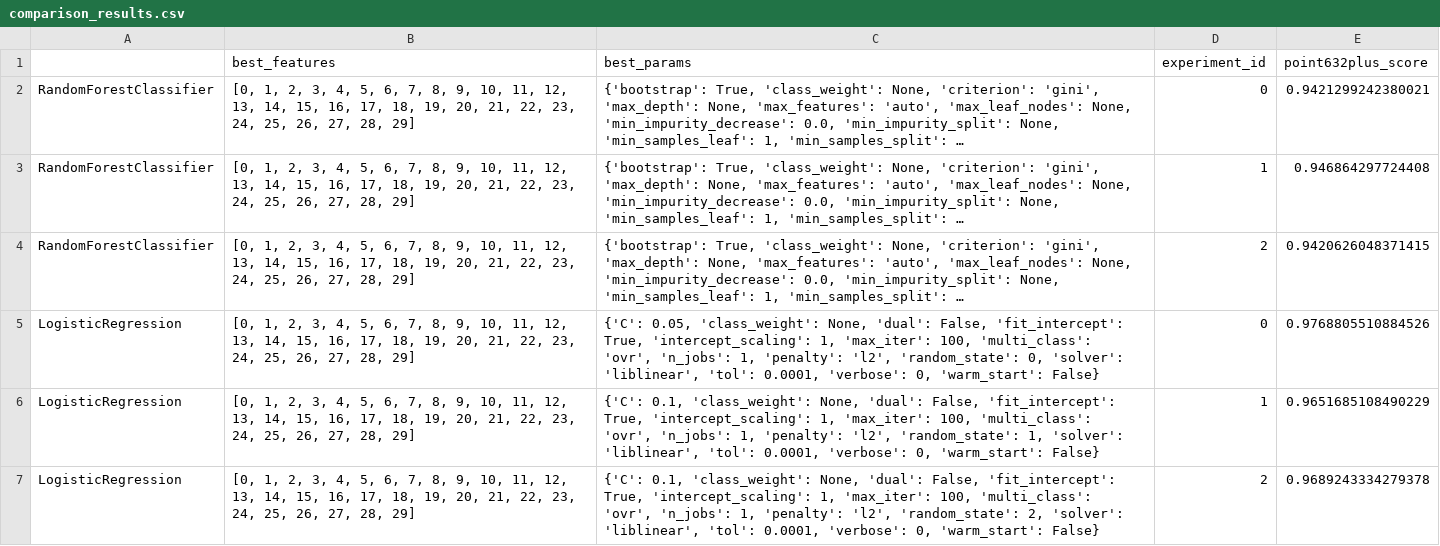
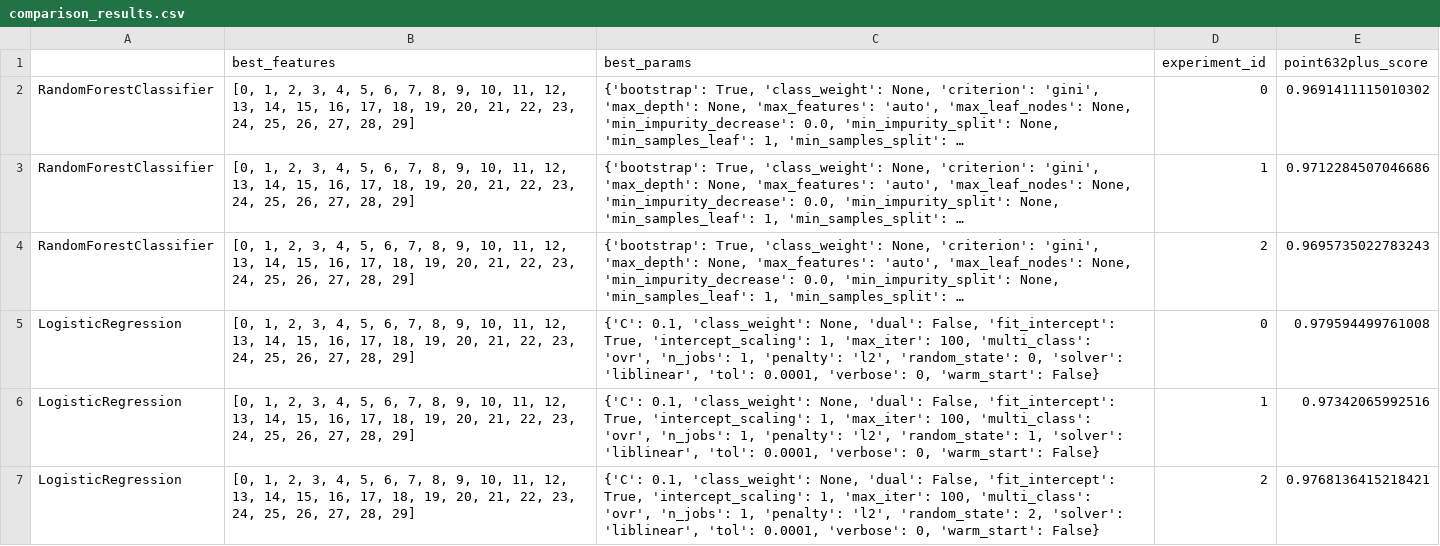
Before and after one commit to GSEL9/head-and-neck, a CSV file: src/comparison_results.csv, drawn as a sheet; long unchanged cells end in …; the diff names each change by its address in the sheet, - before the commit and + after, or states it on an @@ line.

Commit message:
WIP: adding feature sel to model comparison scheme

```diff
--- a/src/comparison_results.csv
+++ b/src/comparison_results.csv
-E2 (point632plus_score): 0.9421299242380021
+E2 (point632plus_score): 0.9691411115010302
-E3 (point632plus_score): 0.946864297724408
+E3 (point632plus_score): 0.9712284507046686
-E4 (point632plus_score): 0.9420626048371415
+E4 (point632plus_score): 0.9695735022783243
-C5 (best_params): {'C': 0.05, 'class_weight': None,…
+C5 (best_params): {'C': 0.1, 'class_weight': None,…
-E5 (point632plus_score): 0.9768805510884526
+E5 (point632plus_score): 0.979594499761008
-E6 (point632plus_score): 0.9651685108490229
+E6 (point632plus_score): 0.97342065992516
-E7 (point632plus_score): 0.9689243334279378
+E7 (point632plus_score): 0.9768136415218421
```
Also changed, not shown: 9 other files.
